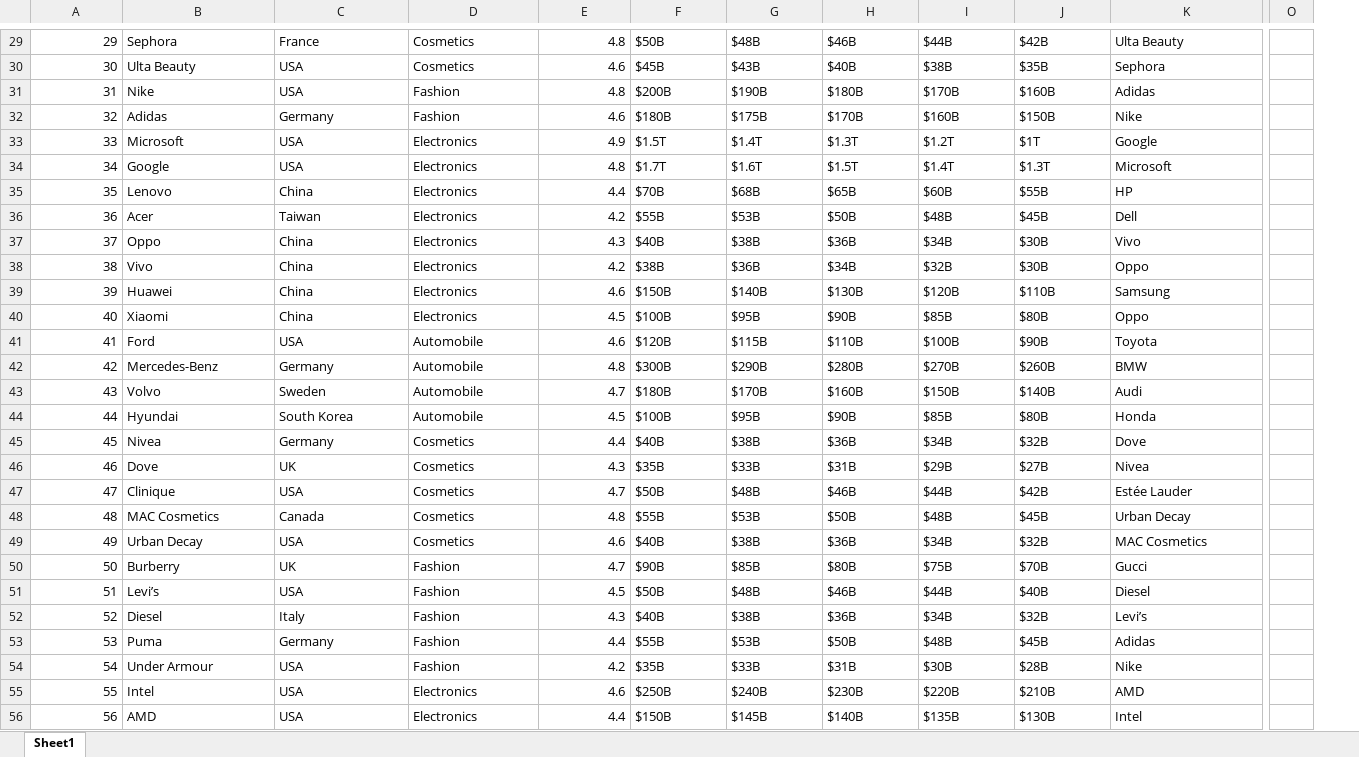
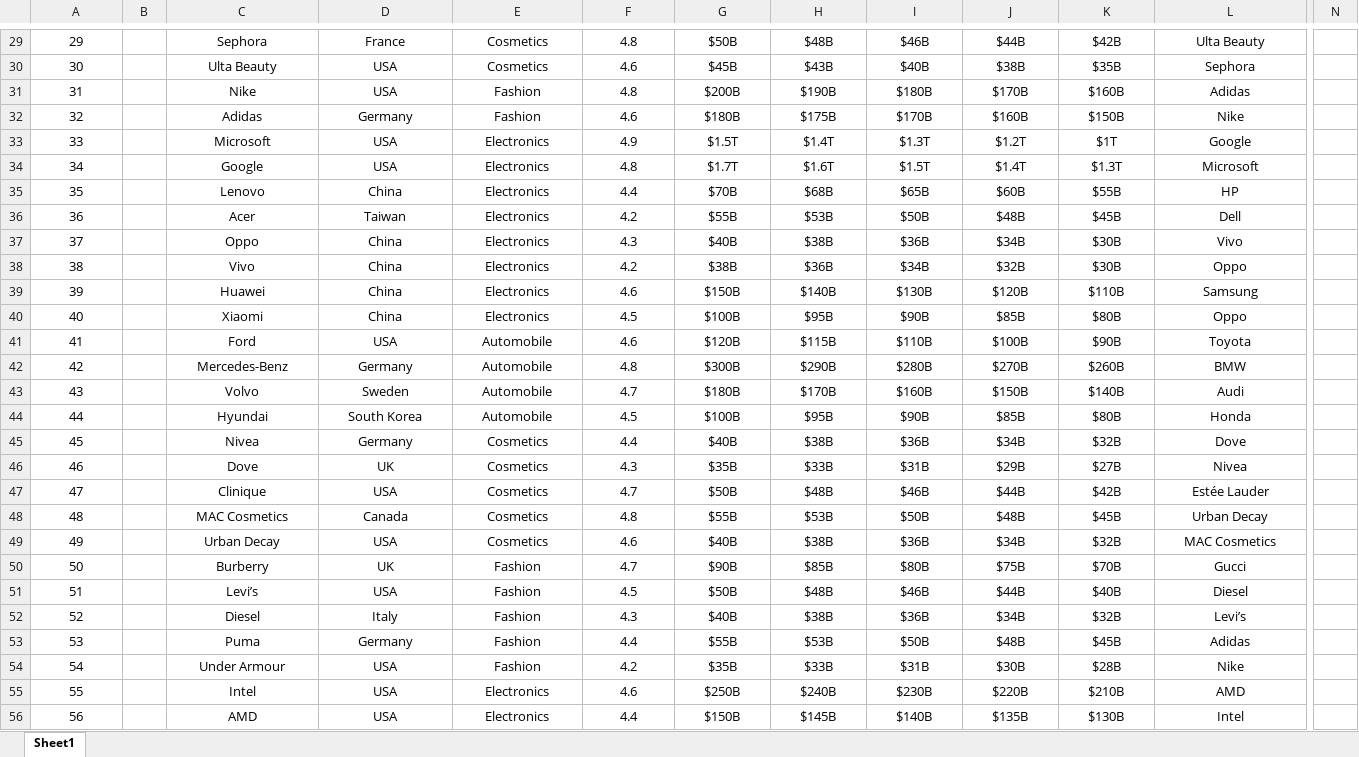
Before and after one commit to shk-khalid/influenceHub, an Excel workbook: src/data/BrandData.xlsx, sheet Sheet1, drawn as a sheet; only a part is shown, gaps mark what is left out; values as stored, in another font and other column widths than the file's, no borders; removed rows and columns are numbered as before the commit, all else as after; the diff covers the shown part only; the diff names each change by its address in the sheet, - before the commit and + after, or states it on an @@ line.

Commit message:
alignment fixes

```diff
--- a/src/data/BrandData.xlsx (sheet Sheet1)
+++ b/src/data/BrandData.xlsx (sheet Sheet1)
+column B, empty
-column O, empty
+column N, empty
-A29:A56 alignment: right
+A29:A56 alignment: center
-C29:E56 alignment: left
+C29:E56 alignment: center
-F29:F56 alignment: right
+F29:F56 alignment: center
-G29:L56 alignment: left
+G29:L56 alignment: center
```
Also changed, not shown: 2 removed columns, 4 edited cells and cell formats elsewhere in this sheet, 21 other files.
